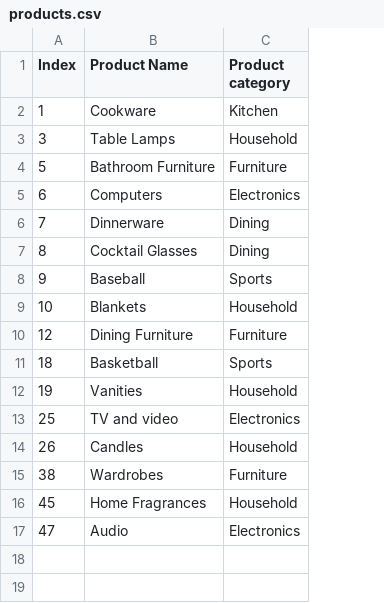
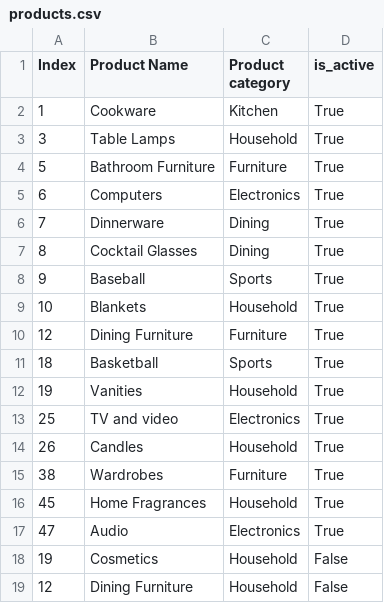
Before and after one commit to Kacper-Li/dbt-test-assignment, a CSV file: data/raw/products.csv, drawn as a sheet; the diff names each change by its address in the sheet, - before the commit and + after, or states it on an @@ line.

```diff
--- a/data/raw/products.csv
+++ b/data/raw/products.csv
+column D (is_active), rows 2-17: all True
+row 18: 19 | Cosmetics | Household | False
+row 19: 12 | Dining Furniture | Household | False
```
Also changed, not shown: data/raw/store_locations.csv, 5 other files.
